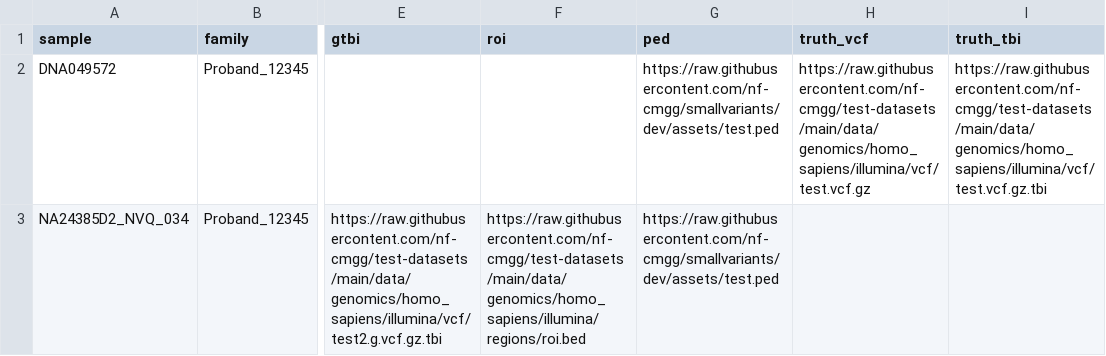
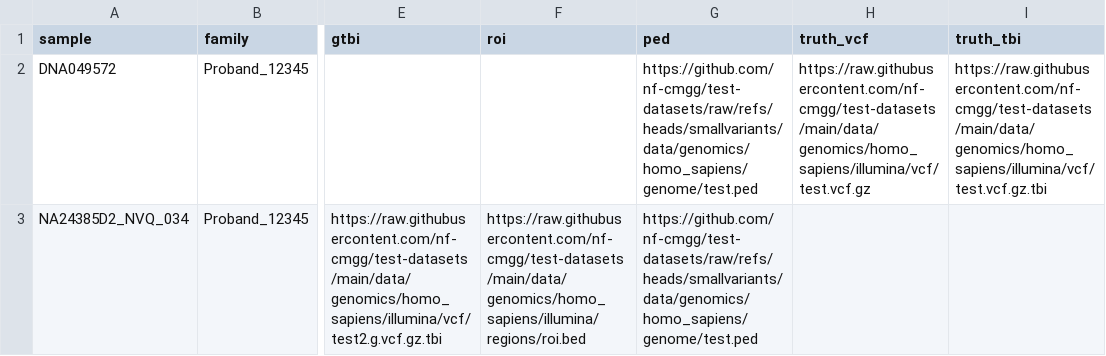
Before and after one commit to nf-cmgg/smallvariants, a CSV file: assets/samplesheet_gvcf.csv, drawn as a sheet; only a part is shown, gaps mark what is left out; the diff names each change by its address in the sheet, - before the commit and + after, or states it on an @@ line.

```diff
--- a/assets/samplesheet_gvcf.csv
+++ b/assets/samplesheet_gvcf.csv
-G2:G3 (ped): https://raw.githubusercontent.com/nf-cmgg/smallvariants/dev/assets/test.ped
+G2:G3 (ped): https://github.com/nf-cmgg/test-datasets/raw/refs/heads/smallvariants/data/genomics/homo_sapiens/genome/test.ped
```
Also changed, not shown: 9 other files.
